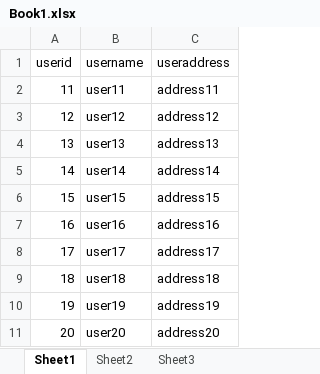
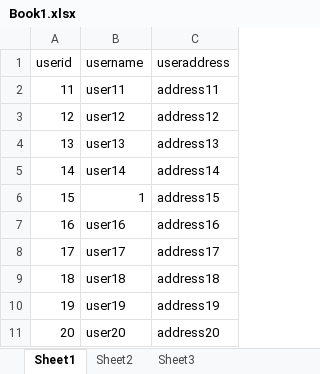
Before and after one commit to supersidd2001/ExceltoSQL, an Excel workbook: myQfcProject/mycommon/src/main/resources/Book1.xlsx, sheet Sheet1, drawn as a sheet; values as stored, in another font and other column widths than the file's, no borders; the diff names each change by its address in the sheet, - before the commit and + after, or states it on an @@ line.

```diff
--- a/myQfcProject/mycommon/src/main/resources/Book1.xlsx (sheet Sheet1)
+++ b/myQfcProject/mycommon/src/main/resources/Book1.xlsx (sheet Sheet1)
-B6 (username): user15
+B6 (username): 1
```
Also changed, not shown: 26 other files.
